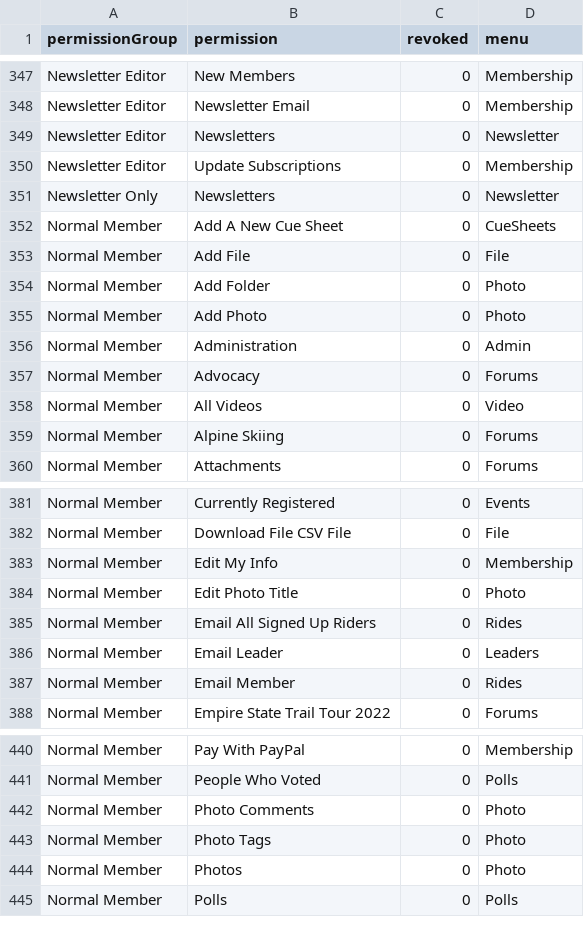
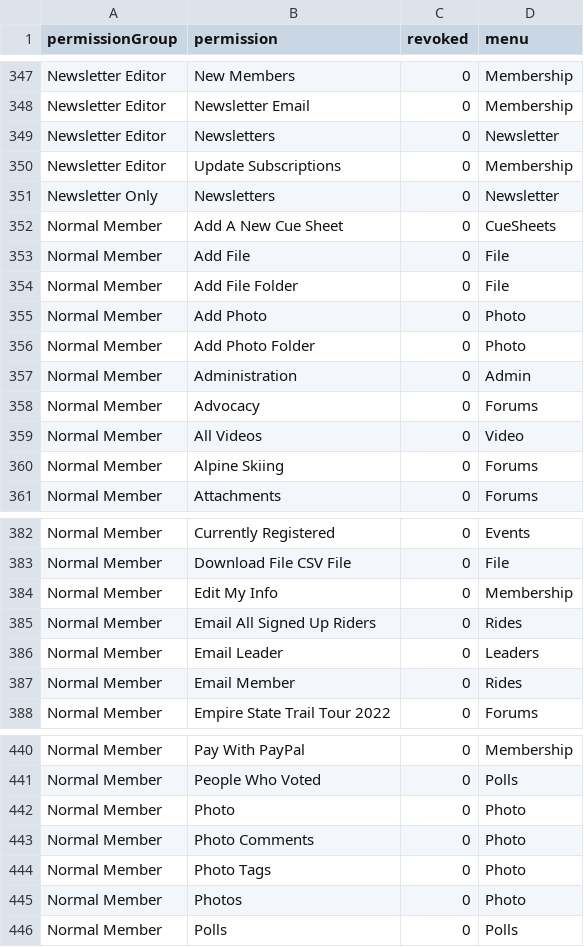
Before and after one commit to phpfui/BicycleClubWebsite2023, a CSV file: files/standardPermissions.csv, drawn as a sheet; only a part is shown, gaps mark what is left out.

Commit message:
Permission group on file and photo folders

```diff
--- a/files/standardPermissions.csv
+++ b/files/standardPermissions.csv
@@ -353,4 +353,5 @@ permissionGroup,permission,revoked,menu
 "Normal Member","Add File",0,File
-"Normal Member","Add Folder",0,Photo
+"Normal Member","Add File Folder",0,File
 "Normal Member","Add Photo",0,Photo
+"Normal Member","Add Photo Folder",0,Photo
 "Normal Member",Administration,0,Admin
@@ -383,3 +384,2 @@ permissionGroup,permission,revoked,menu
 "Normal Member","Edit My Info",0,Membership
-"Normal Member","Edit Photo Title",0,Photo
 "Normal Member","Email All Signed Up Riders",0,Rides
@@ -441,2 +441,3 @@ permissionGroup,permission,revoked,menu
 "Normal Member","People Who Voted",0,Polls
+"Normal Member",Photo,0,Photo
 "Normal Member","Photo Comments",0,Photo
```
Also changed, not shown: 26 other files.
